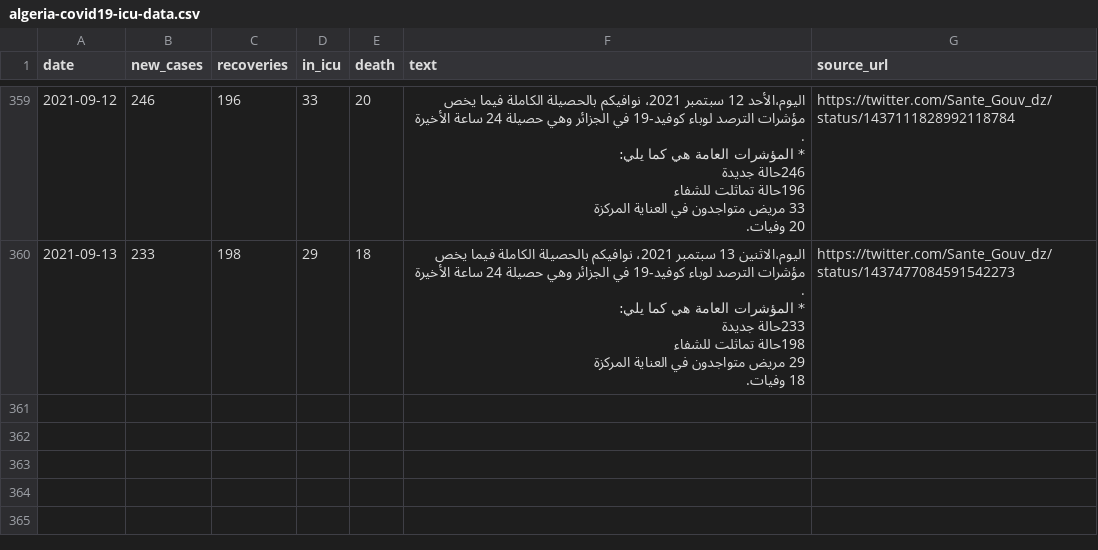
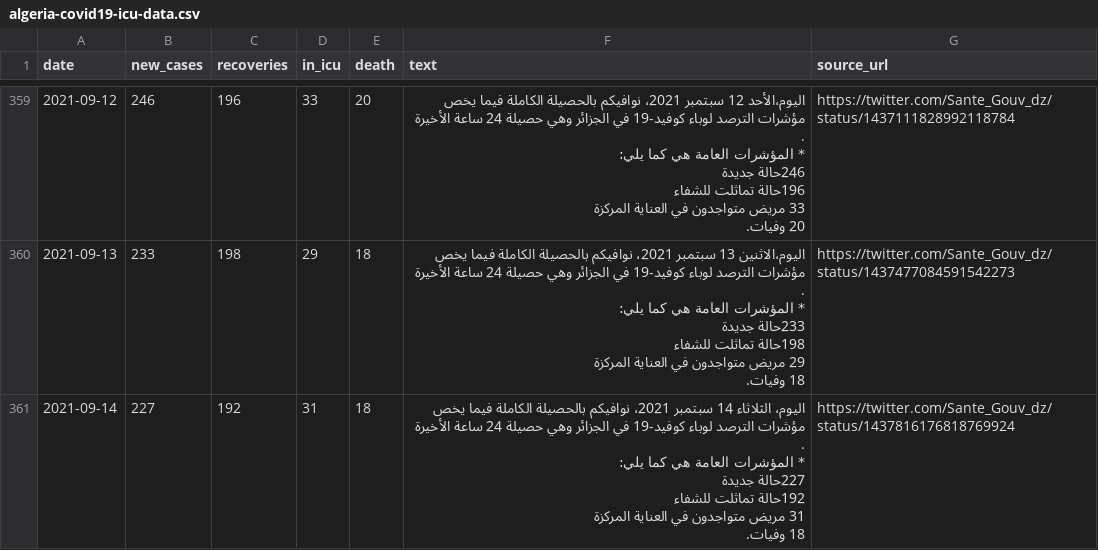
Before and after one commit to yasserkaddour/covid19-icu-data-algeria, a CSV file: algeria-covid19-icu-data.csv, drawn as a sheet; only a part is shown, gaps mark what is left out; ↵ is a line break in a cell; the diff names each change by its address in the sheet, - before the commit and + after, or states it on an @@ line.

Commit message:
2021-09-14 automatic updates

```diff
--- a/algeria-covid19-icu-data.csv
+++ b/algeria-covid19-icu-data.csv
+row 361: 2021-09-14 | 227 | 192 | 31 | 18 | اليوم، الثلاثاء 14 سبتمبر 2021، نوافيكم بالحصيلة الكاملة فيما يخص مؤشرات الترصد لوباء كوفيد-19 في الجزائر وهي حصيلة 24 ساعة الأخيرة . ↵ * المؤشرات العامة هي كما يلي: ↵ 227حالة جديدة ↵ 192حالة تماثلت للشفاء ↵ 31 مريض متواجدون في العناية المركزة ↵ 18 وفيات. | https://twitter.com/Sante_Gouv_dz/status/1437816176818769924
```
